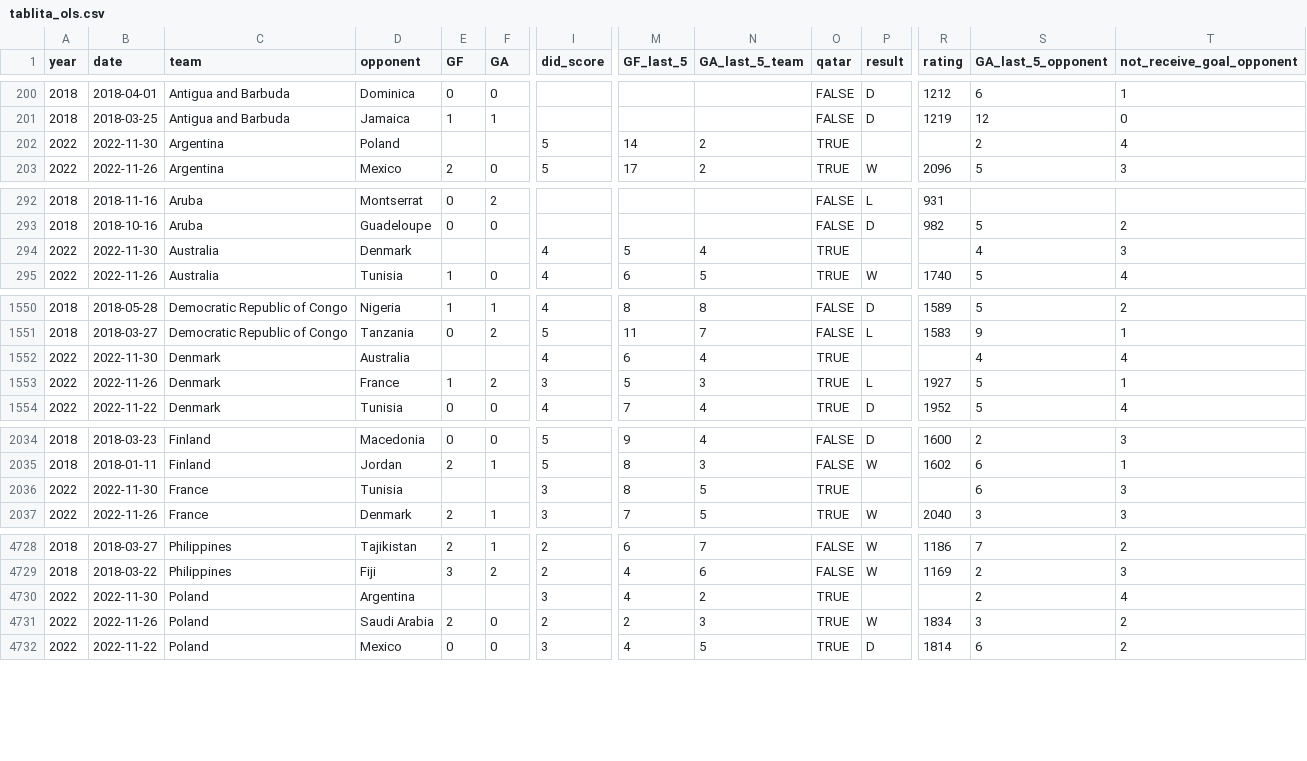
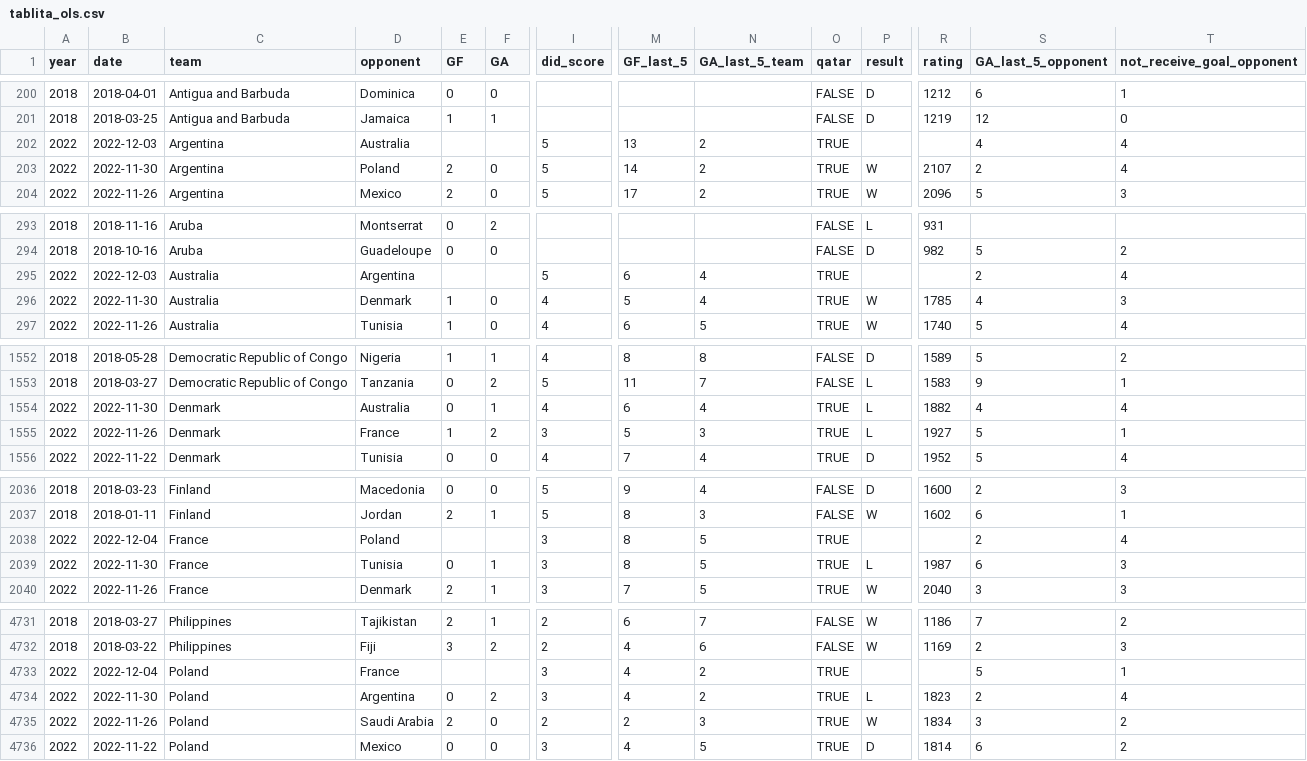
Before and after one commit to araupontones/CariQuiniela, a CSV file: data/3.clean/tablita_ols.csv, drawn as a sheet; only a part is shown, gaps mark what is left out; addresses are those after the commit; rows hold the shown columns only; the diff covers the shown part only; the diff names each change by its address in the sheet, - before the commit and + after, or states it on an @@ line.

```diff
--- a/data/3.clean/tablita_ols.csv
+++ b/data/3.clean/tablita_ols.csv
+row 202: 2022 | 2022-12-03 | Argentina | Australia |  |  | 5 | 13 | 2 | TRUE |  |  | 4 | 4
-E203 (GF): (empty)
+E203 (GF): 2
-F203 (GA): (empty)
+F203 (GA): 0
-P203 (result): (empty)
+P203 (result): W
-R203 (rating): (empty)
+R203 (rating): 2107
+row 295: 2022 | 2022-12-03 | Australia | Argentina |  |  | 5 | 6 | 4 | TRUE |  |  | 2 | 4
-E296 (GF): (empty)
+E296 (GF): 1
-F296 (GA): (empty)
+F296 (GA): 0
-P296 (result): (empty)
+P296 (result): W
-R296 (rating): (empty)
+R296 (rating): 1785
-E1554 (GF): (empty)
+E1554 (GF): 0
-F1554 (GA): (empty)
+F1554 (GA): 1
-P1554 (result): (empty)
+P1554 (result): L
-R1554 (rating): (empty)
+R1554 (rating): 1882
+row 2038: 2022 | 2022-12-04 | France | Poland |  |  | 3 | 8 | 5 | TRUE |  |  | 2 | 4
-E2039 (GF): (empty)
+E2039 (GF): 0
-F2039 (GA): (empty)
+F2039 (GA): 1
-P2039 (result): (empty)
+P2039 (result): L
-R2039 (rating): (empty)
+R2039 (rating): 1987
+row 4733: 2022 | 2022-12-04 | Poland | France |  |  | 3 | 4 | 2 | TRUE |  |  | 5 | 1
-E4734 (GF): (empty)
+E4734 (GF): 0
-F4734 (GA): (empty)
+F4734 (GA): 2
-P4734 (result): (empty)
+P4734 (result): L
-R4734 (rating): (empty)
+R4734 (rating): 1823
```
Also changed, not shown: 28 edited cells elsewhere in this file, data/3.clean/elo_ratings.csv, data/3.clean/ind_all_matches.csv, 3 other files.
